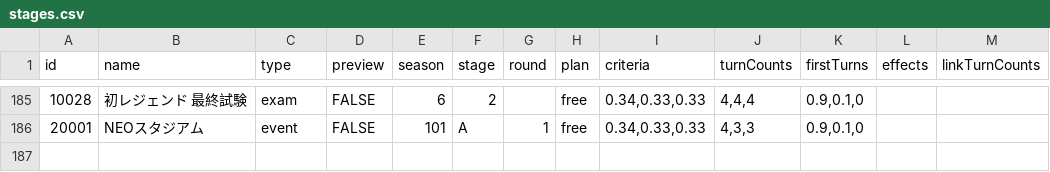
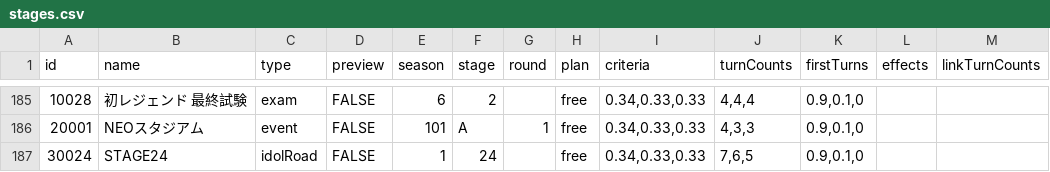
Before and after one commit to unoeins/gakumas-tools, a CSV file: packages/gakumas-data/csv/stages.csv, drawn as a sheet; only a part is shown, gaps mark what is left out; the diff names each change by its address in the sheet, - before the commit and + after, or states it on an @@ line.

Commit message:
Add idol road stage 24

```diff
--- a/packages/gakumas-data/csv/stages.csv
+++ b/packages/gakumas-data/csv/stages.csv
+row 187: 30024 | STAGE24 | idolRoad | FALSE | 1 | 24 |  | free | 0.34,0.33,0.33 | 7,6,5 | 0.9,0.1,0
```
Also changed, not shown: 18 other files.
